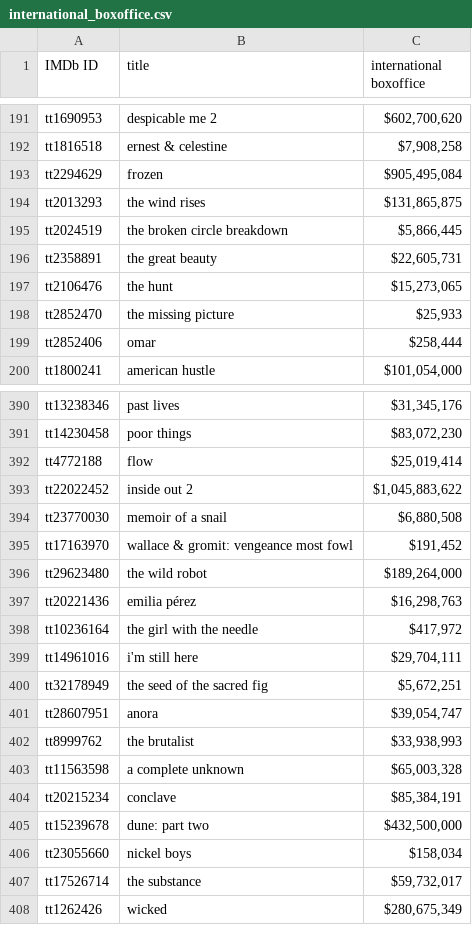
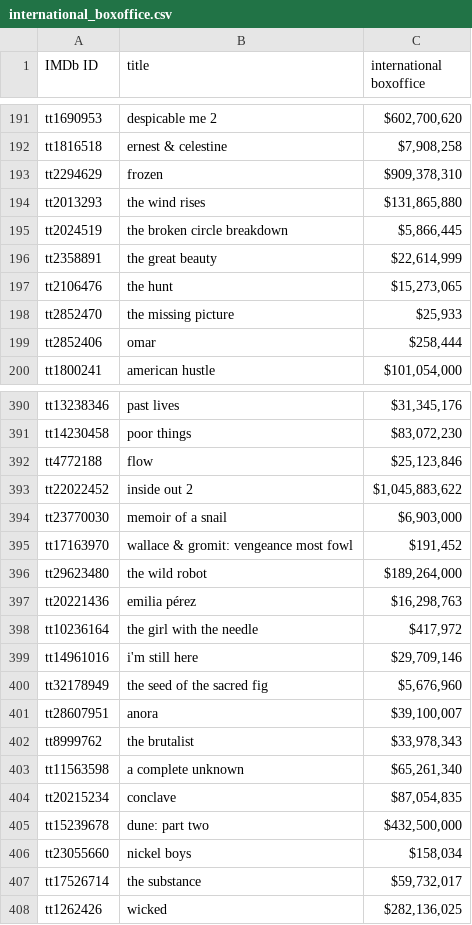
Before and after one commit to FranBretones/Proyecto-Oscars, a CSV file: csv/raw/international_boxoffice.csv (was international_boxoffice.csv), drawn as a sheet; only a part is shown, gaps mark what is left out; the diff covers the shown part only.

```diff
--- a/international_boxoffice.csv
+++ b/csv/raw/international_boxoffice.csv
@@ -192,6 +192,6 @@ tt1690953,despicable me 2,"$602,700,620"
 tt1816518,ernest & celestine,"$7,908,258"
-tt2294629,frozen,"$905,495,084"
-tt2013293,the wind rises,"$131,865,875"
+tt2294629,frozen,"$909,378,310"
+tt2013293,the wind rises,"$131,865,880"
 tt2024519,the broken circle breakdown,"$5,866,445"
-tt2358891,the great beauty,"$22,605,731"
+tt2358891,the great beauty,"$22,614,999"
 tt2106476,the hunt,"$15,273,065"
@@ -391,5 +391,5 @@ tt13238346,past lives,"$31,345,176"
 tt14230458,poor things,"$83,072,230"
-tt4772188,flow,"$25,019,414"
+tt4772188,flow,"$25,123,846"
 tt22022452,inside out 2,"$1,045,883,622"
-tt23770030,memoir of a snail,"$6,880,508"
+tt23770030,memoir of a snail,"$6,903,000"
 tt17163970,wallace & gromit: vengeance most fowl,"$191,452"
@@ -398,8 +398,8 @@ tt20221436,emilia pérez,"$16,298,763"
 tt10236164,the girl with the needle,"$417,972"
-tt14961016,i'm still here,"$29,704,111"
-tt32178949,the seed of the sacred fig,"$5,672,251"
-tt28607951,anora,"$39,054,747"
-tt8999762,the brutalist,"$33,938,993"
-tt11563598,a complete unknown,"$65,003,328"
-tt20215234,conclave,"$85,384,191"
+tt14961016,i'm still here,"$29,709,146"
+tt32178949,the seed of the sacred fig,"$5,676,960"
+tt28607951,anora,"$39,100,007"
+tt8999762,the brutalist,"$33,978,343"
+tt11563598,a complete unknown,"$65,261,340"
+tt20215234,conclave,"$87,054,835"
 tt15239678,dune: part two,"$432,500,000"
@@ -407,2 +407,2 @@ tt23055660,nickel boys,"$158,034"
 tt17526714,the substance,"$59,732,017"
-tt1262426,wicked,"$280,675,349"
+tt1262426,wicked,"$282,136,025"
```
Also changed, not shown: 4 edited cells elsewhere in this file, csv/boxoffice_data.csv, csv/financial_data.csv, 16 other files.
